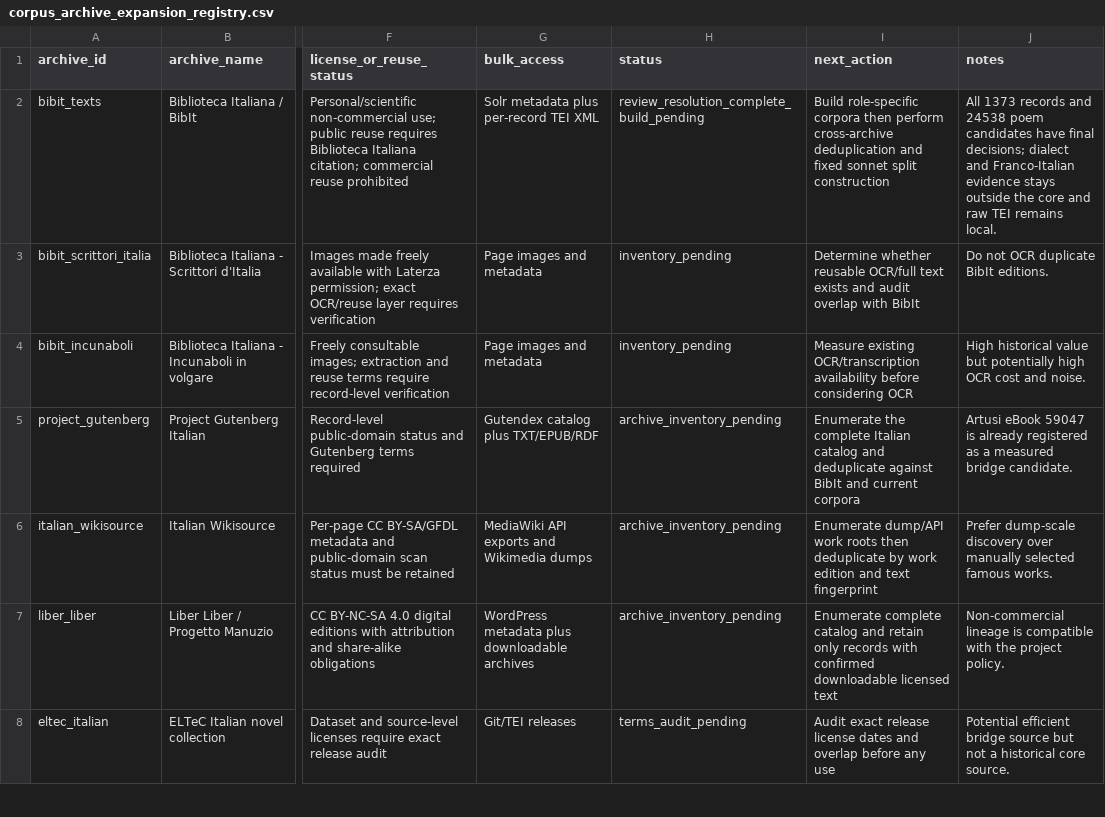
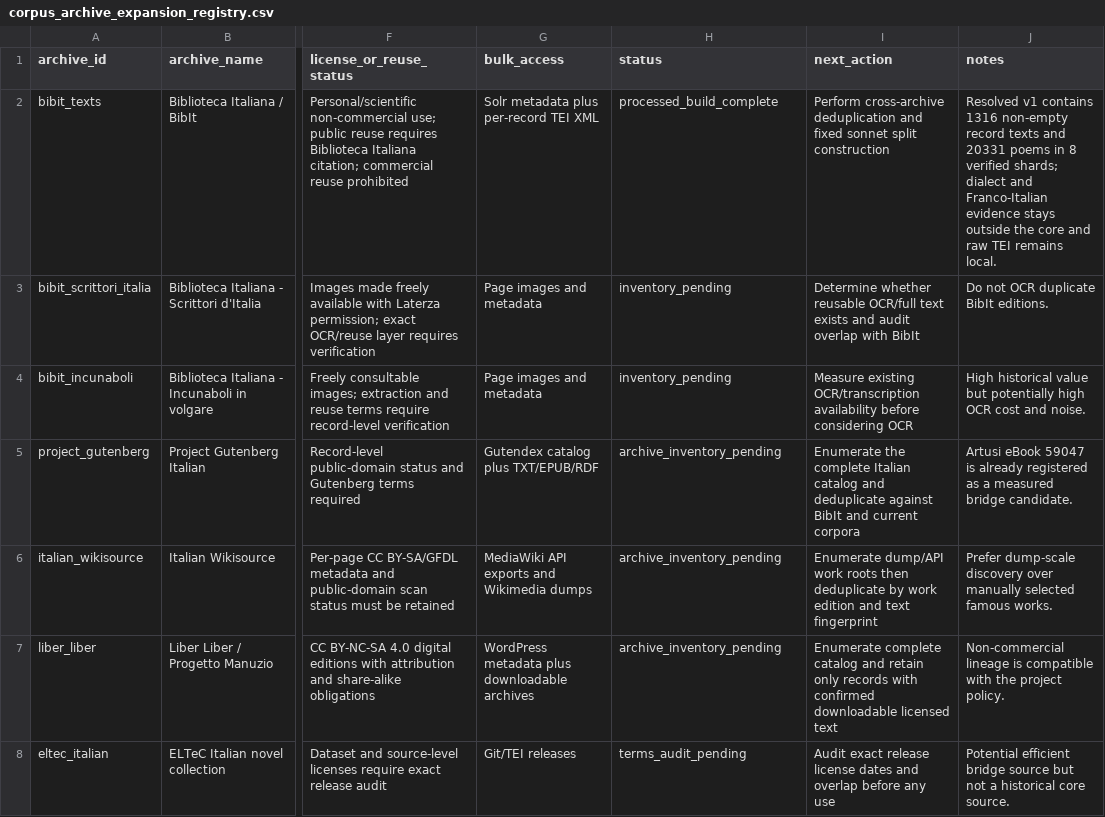
Before and after one commit to LeonardoPaccianiMori/portfolio-transformer-poetry, a CSV file: data/metadata/corpus_archive_expansion_registry.csv, drawn as a sheet; only a part is shown, gaps mark what is left out; the diff names each change by its address in the sheet, - before the commit and + after, or states it on an @@ line.

Commit message:
Build resolved Biblioteca Italiana corpus

```diff
--- a/data/metadata/corpus_archive_expansion_registry.csv
+++ b/data/metadata/corpus_archive_expansion_registry.csv
-H2 (status): review_resolution_complete_build_pending
+H2 (status): processed_build_complete
-I2 (next_action): Build role-specific corpora then perform cross-archive deduplication…
+I2 (next_action): Perform cross-archive deduplication…
-J2 (notes): All 1373 records and 24538 poem candidates have final decisions; dialect and…
+J2 (notes): Resolved v1 contains 1316 non-empty record texts and 20331 poems in 8 verified shards; dialect and…
```
Also changed, not shown: 18 other files.
